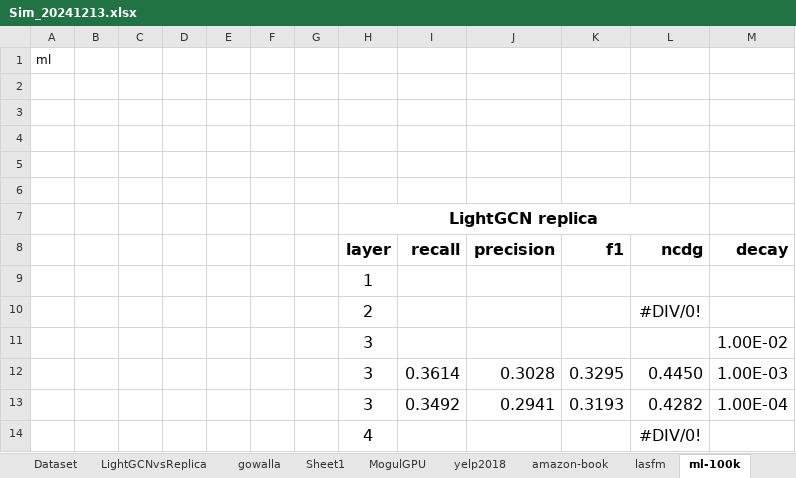
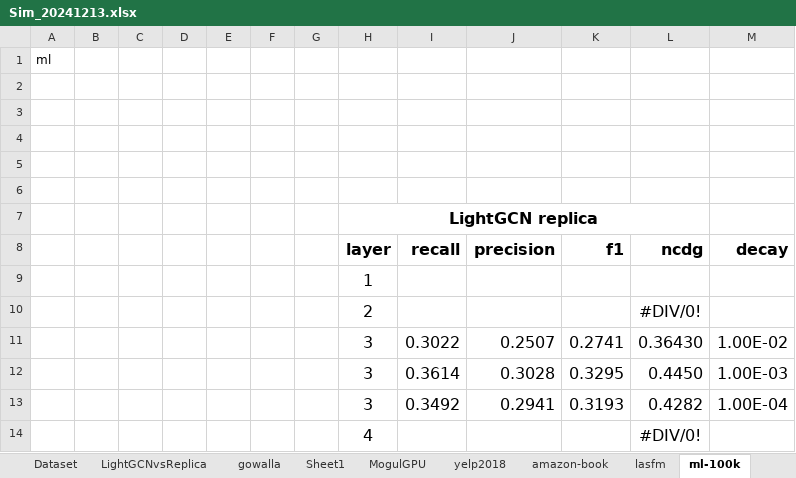
Before and after one commit to tseesurenb/hyperGCN_v4, an Excel workbook: exp/Sim_20241213.xlsx, sheet ml-100k, drawn as a sheet; values as stored, in another font and other column widths than the file's, no borders; removed rows and columns are numbered as before the commit, all else as after; the diff names each change by its address in the sheet, - before the commit and + after, or states it on an @@ line.

```diff
--- a/exp/Sim_20241213.xlsx (sheet ml-100k)
+++ b/exp/Sim_20241213.xlsx (sheet ml-100k)
-row 11:  |  |  |  |  |  |  | 3 |  |  |  |  | 1.00E-02
+row 11:  |  |  |  |  |  |  | 3 | 0.3022 | 0.2507 | 0.2741 | 0.36430 | 1.00E-02
```
Also changed, not shown: 2 other files.
